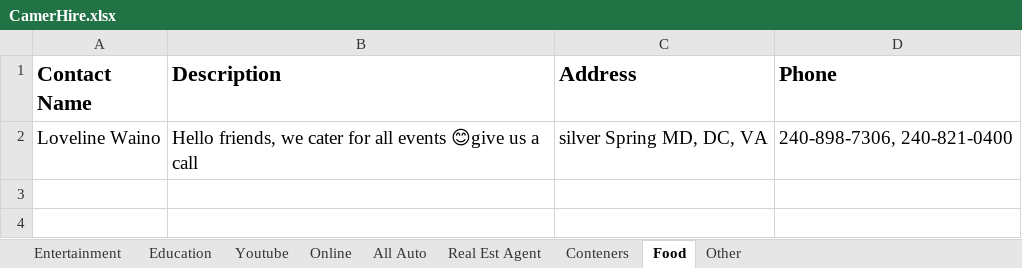
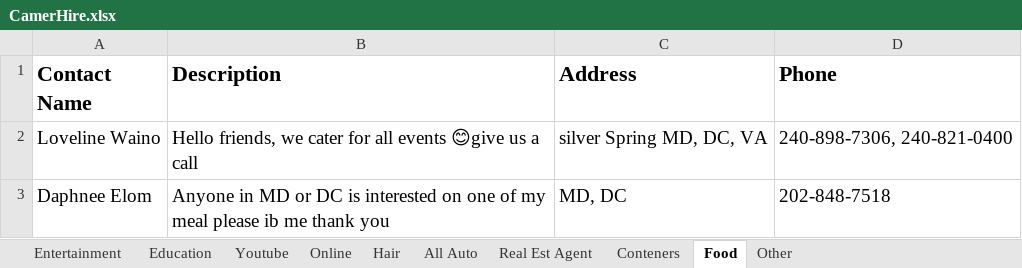
Before and after one commit to rjjeutong/CamerHire, an Excel workbook: CamerHire.xlsx, sheet Food, drawn as a sheet; values as stored, in another font and other column widths than the file's, no borders; the diff names each change by its address in the sheet, - before the commit and + after, or states it on an @@ line.

```diff
--- a/CamerHire.xlsx (sheet Food)
+++ b/CamerHire.xlsx (sheet Food)
+sheet tab: Hair
+row 3: Daphnee Elom | Anyone in MD or DC is interested on one of my meal please ib me thank you | MD, DC | 202-848-7518
```
Also changed, not shown: sheet Other, sheet Youtube, 1 other file.
